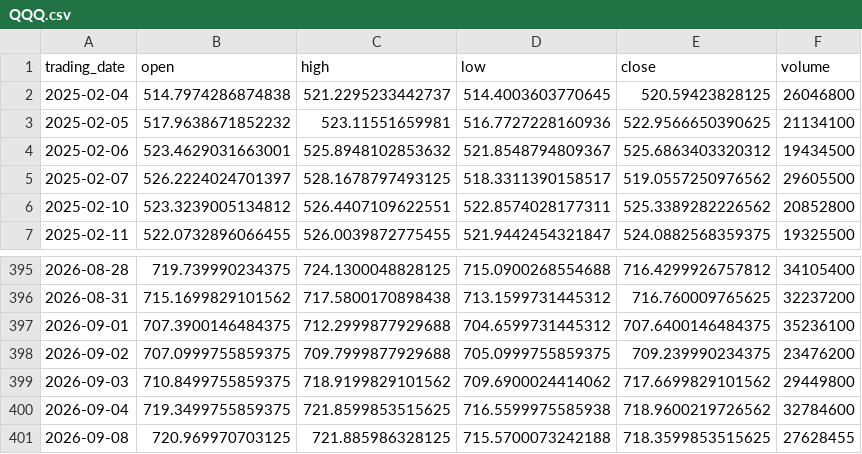
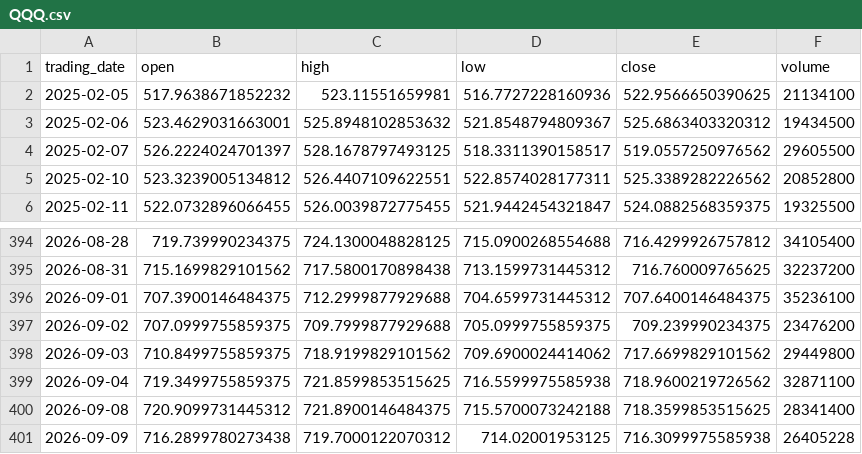
Before and after one commit to ylqi007/Stock-MA-Tracker, a CSV file: data/QQQ.csv, drawn as a sheet; only a part is shown, gaps mark what is left out.

```diff
--- a/data/QQQ.csv
+++ b/data/QQQ.csv
@@ -1,3 +1,2 @@
 trading_date,open,high,low,close,volume
-2025-02-04,514.7974286874838,521.2295233442737,514.4003603770645,520.59423828125,26046800
 2025-02-05,517.9638671852232,523.11551659981,516.7727228160936,522.9566650390625,21134100
@@ -399,3 +398,4 @@ trading_date,open,high,low,close,volume
 2026-09-03,710.8499755859375,718.9199829101562,709.6900024414062,717.6699829101562,29449800
-2026-09-04,719.3499755859375,721.8599853515625,716.5599975585938,718.9600219726562,32784600
-2026-09-08,720.969970703125,721.885986328125,715.5700073242188,718.3599853515625,27628455
+2026-09-04,719.3499755859375,721.8599853515625,716.5599975585938,718.9600219726562,32871100
+2026-09-08,720.9099731445312,721.8900146484375,715.5700073242188,718.3599853515625,28341400
+2026-09-09,716.2899780273438,719.7000122070312,714.02001953125,716.3099975585938,26405228
```
Also changed, not shown: 1 other file.
